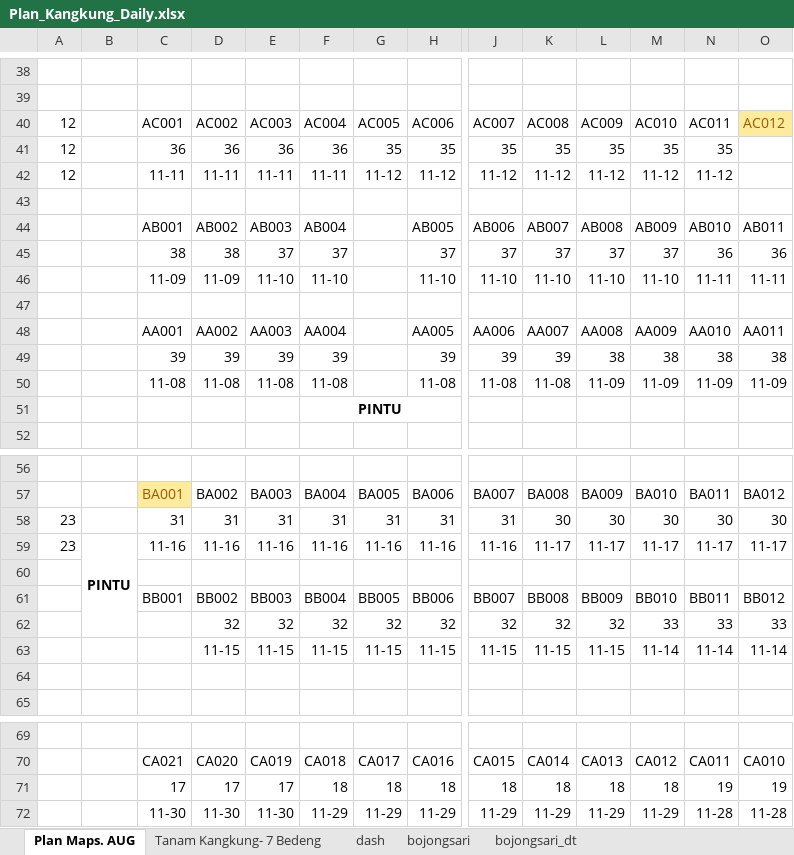
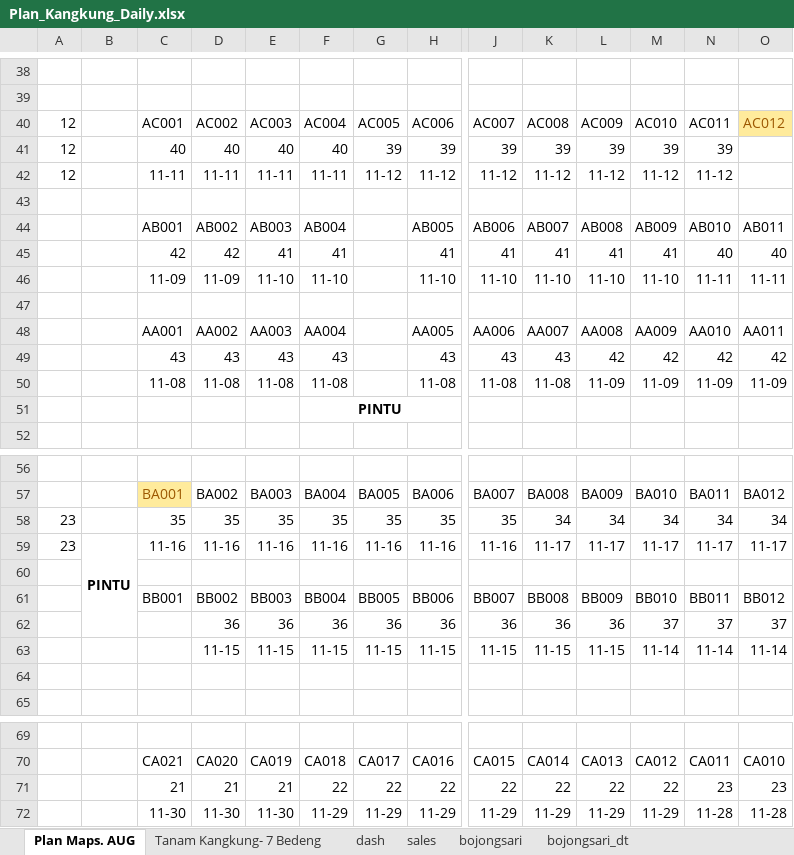
Before and after one commit to good2eddie/LF-dash, an Excel workbook: Plan_Kangkung_Daily.xlsx, sheet Plan Maps. AUG, drawn as a sheet; only a part is shown, gaps mark what is left out; values as stored, in another font and other column widths than the file's, no borders; charts and pictures and conditional formats not drawn; removed rows and columns are numbered as before the commit, all else as after; rows hold the shown columns only; the diff covers the shown part only; the diff names each change by its address in the sheet, - before the commit and + after, or states it on an @@ line.

```diff
--- a/Plan_Kangkung_Daily.xlsx (sheet Plan Maps. AUG)
+++ b/Plan_Kangkung_Daily.xlsx (sheet Plan Maps. AUG)
+sheet tab: sales
-row 41: 12 |  | 36 | 36 | 36 | 36 | 35 | 35 | 35 | 35 | 35 | 35 | 35
+row 41: 12 |  | 40 | 40 | 40 | 40 | 39 | 39 | 39 | 39 | 39 | 39 | 39
-row 45:  |  | 38 | 38 | 37 | 37 |  | 37 | 37 | 37 | 37 | 37 | 36 | 36
+row 45:  |  | 42 | 42 | 41 | 41 |  | 41 | 41 | 41 | 41 | 41 | 40 | 40
-row 49:  |  | 39 | 39 | 39 | 39 |  | 39 | 39 | 39 | 38 | 38 | 38 | 38
+row 49:  |  | 43 | 43 | 43 | 43 |  | 43 | 43 | 43 | 42 | 42 | 42 | 42
-row 58: 23 |  | 31 | 31 | 31 | 31 | 31 | 31 | 31 | 30 | 30 | 30 | 30 | 30
+row 58: 23 |  | 35 | 35 | 35 | 35 | 35 | 35 | 35 | 34 | 34 | 34 | 34 | 34
-row 62:  |  |  | 32 | 32 | 32 | 32 | 32 | 32 | 32 | 32 | 33 | 33 | 33
+row 62:  |  |  | 36 | 36 | 36 | 36 | 36 | 36 | 36 | 36 | 37 | 37 | 37
-row 71:  |  | 17 | 17 | 17 | 18 | 18 | 18 | 18 | 18 | 18 | 18 | 19 | 19
+row 71:  |  | 21 | 21 | 21 | 22 | 22 | 22 | 22 | 22 | 22 | 22 | 23 | 23
```
Also changed, not shown: 6 added rows, 6 removed rows and 1 edited cell elsewhere in this sheet, sheet dash, sheet Tanam Kangkung- 7 Bedeng, hidden cells.
